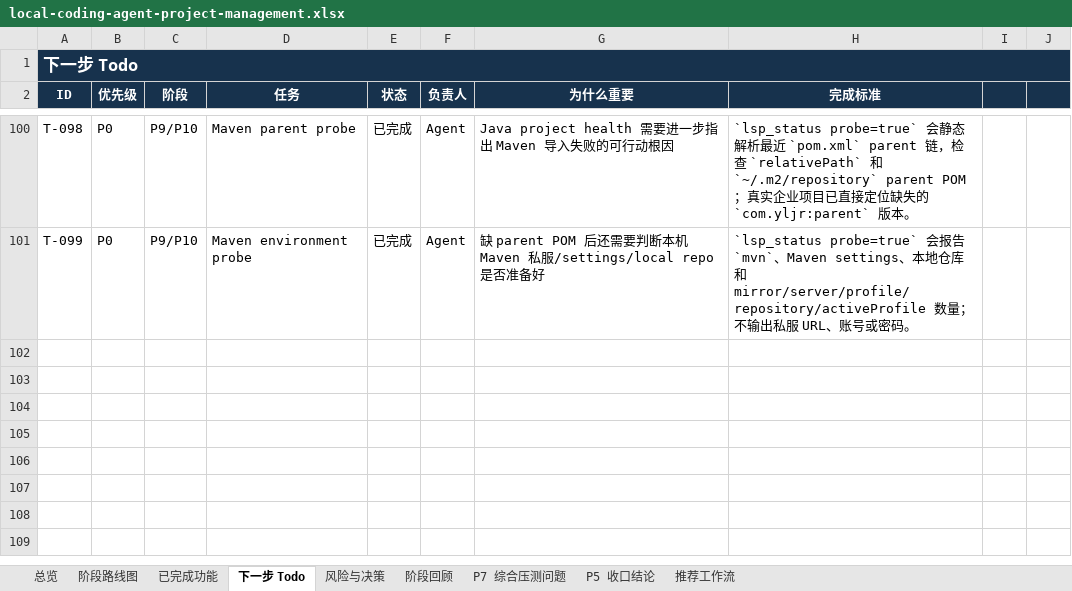
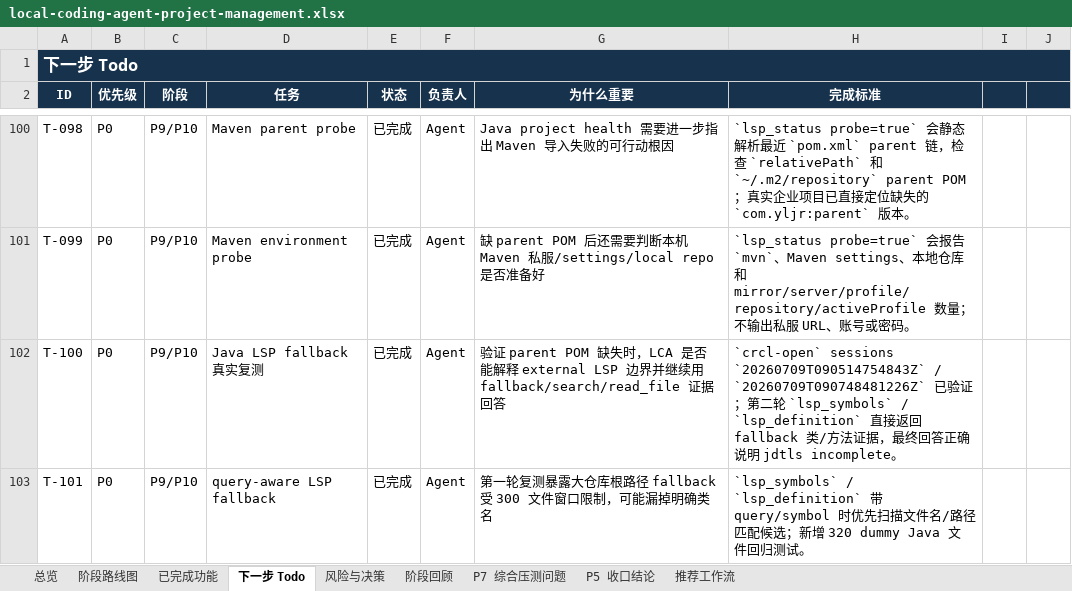
Before and after one commit to noone6931/lca-private-handoff-20260803, an Excel workbook: docs/local-coding-agent-project-management.xlsx, sheet 下一步 Todo, drawn as a sheet; only a part is shown, gaps mark what is left out; values as stored, in another font and other column widths than the file's, no borders; the diff names each change by its address in the sheet, - before the commit and + after, or states it on an @@ line.

Commit message:
Improve Java LSP fallback for large projects

```diff
--- a/docs/local-coding-agent-project-management.xlsx (sheet 下一步 Todo)
+++ b/docs/local-coding-agent-project-management.xlsx (sheet 下一步 Todo)
+row 102: T-100 | P0 | P9/P10 | Java LSP fallback 真实复测 | 已完成 | Agent | 验证 parent POM 缺失时，LCA 是否能解释 external LSP 边界并继续用 fallback/search/read_file 证据回答 | `crcl-open` sessions `20260709T090514754843Z` / `20260709T090748481226Z` 已验证；第二轮 `lsp_symbols` / `lsp_definition` 直接返回 fallback 类/方法证据，最终回答正确说明 jdtls incomplete。
+row 103: T-101 | P0 | P9/P10 | query-aware LSP fallback | 已完成 | Agent | 第一轮复测暴露大仓库根路径 fallback 受 300 文件窗口限制，可能漏掉明确类名 | `lsp_symbols` / `lsp_definition` 带 query/symbol 时优先扫描文件名/路径匹配候选；新增 320 dummy Java 文件回归测试。
```
Also changed, not shown: sheet 总览, sheet P5 收口结论, sheet 阶段回顾, sheet 已完成功能, sheet 风险与决策, 6 other files.
